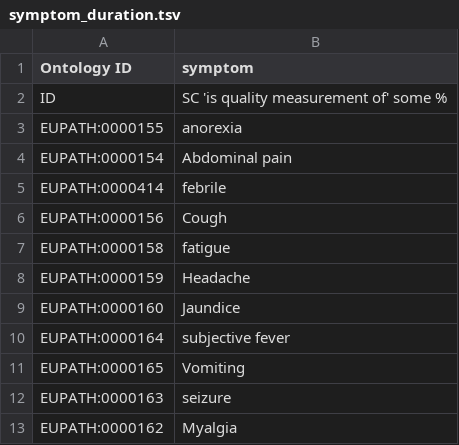
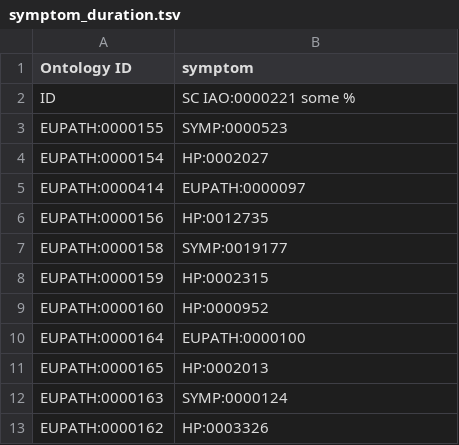
Before and after one commit to VEuPathDB-ontology/VEuPathDB-ontology, a TSV file: src/ontology/templates/symptom_duration.tsv, drawn as a sheet.

```diff
--- a/src/ontology/templates/symptom_duration.tsv
+++ b/src/ontology/templates/symptom_duration.tsv
@@ -1,13 +1,13 @@
 Ontology ID	symptom
-ID	SC 'is quality measurement of' some %
-EUPATH:0000155	anorexia
-EUPATH:0000154	Abdominal pain
-EUPATH:0000414	febrile
-EUPATH:0000156	Cough
-EUPATH:0000158	fatigue
-EUPATH:0000159	Headache
-EUPATH:0000160	Jaundice
-EUPATH:0000164	subjective fever
-EUPATH:0000165	Vomiting
-EUPATH:0000163	seizure
-EUPATH:0000162	Myalgia
+ID	SC IAO:0000221 some %
+EUPATH:0000155	SYMP:0000523
+EUPATH:0000154	HP:0002027
+EUPATH:0000414	EUPATH:0000097
+EUPATH:0000156	HP:0012735
+EUPATH:0000158	SYMP:0019177
+EUPATH:0000159	HP:0002315
+EUPATH:0000160	HP:0000952
+EUPATH:0000164	EUPATH:0000100
+EUPATH:0000165	HP:0002013
+EUPATH:0000163	SYMP:0000124
+EUPATH:0000162	HP:0003326
```
Also changed, not shown: src/ontology/templates/insecticide_resistance.tsv, src/ontology/templates/obsolete.tsv, 9 other files.
